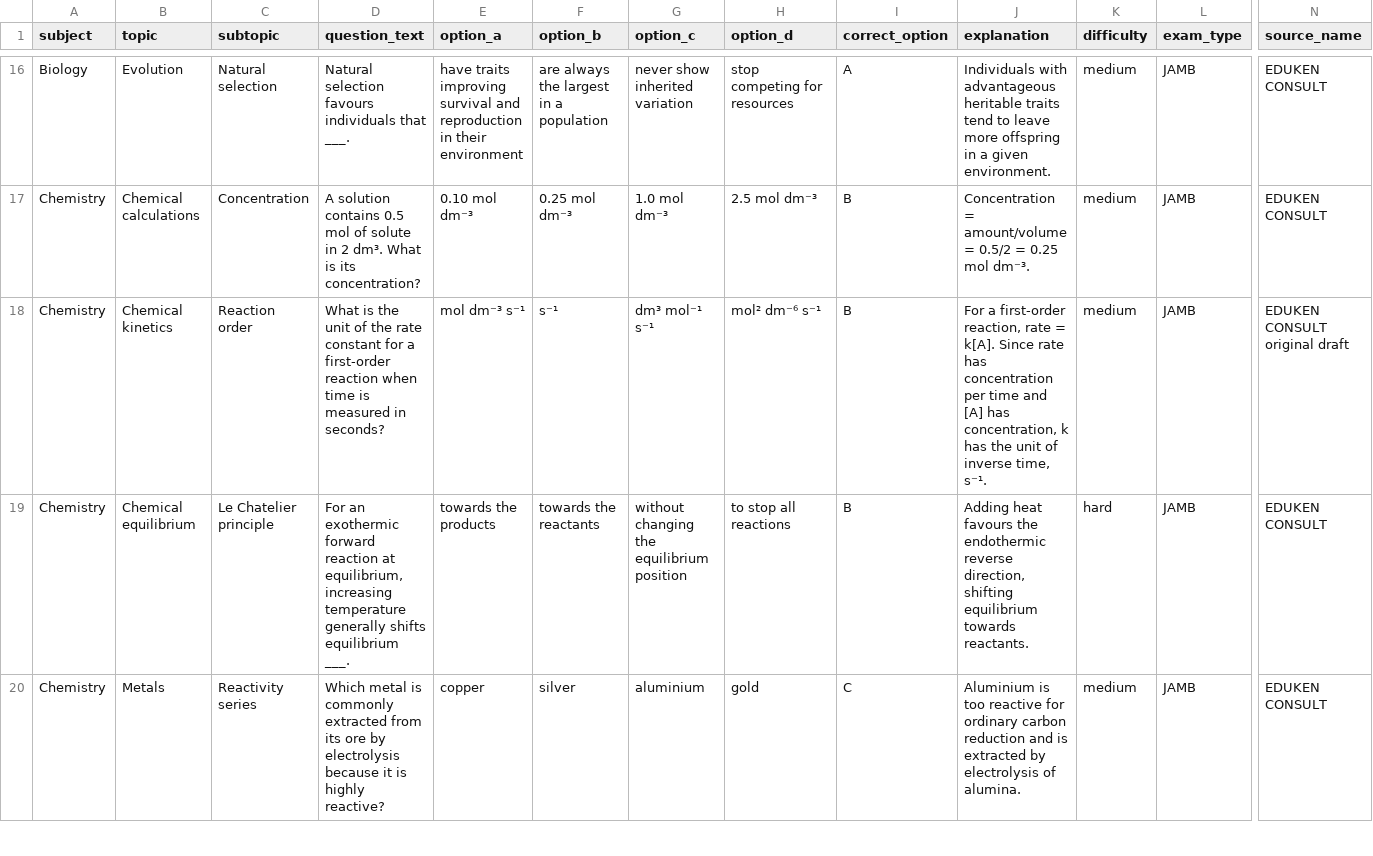
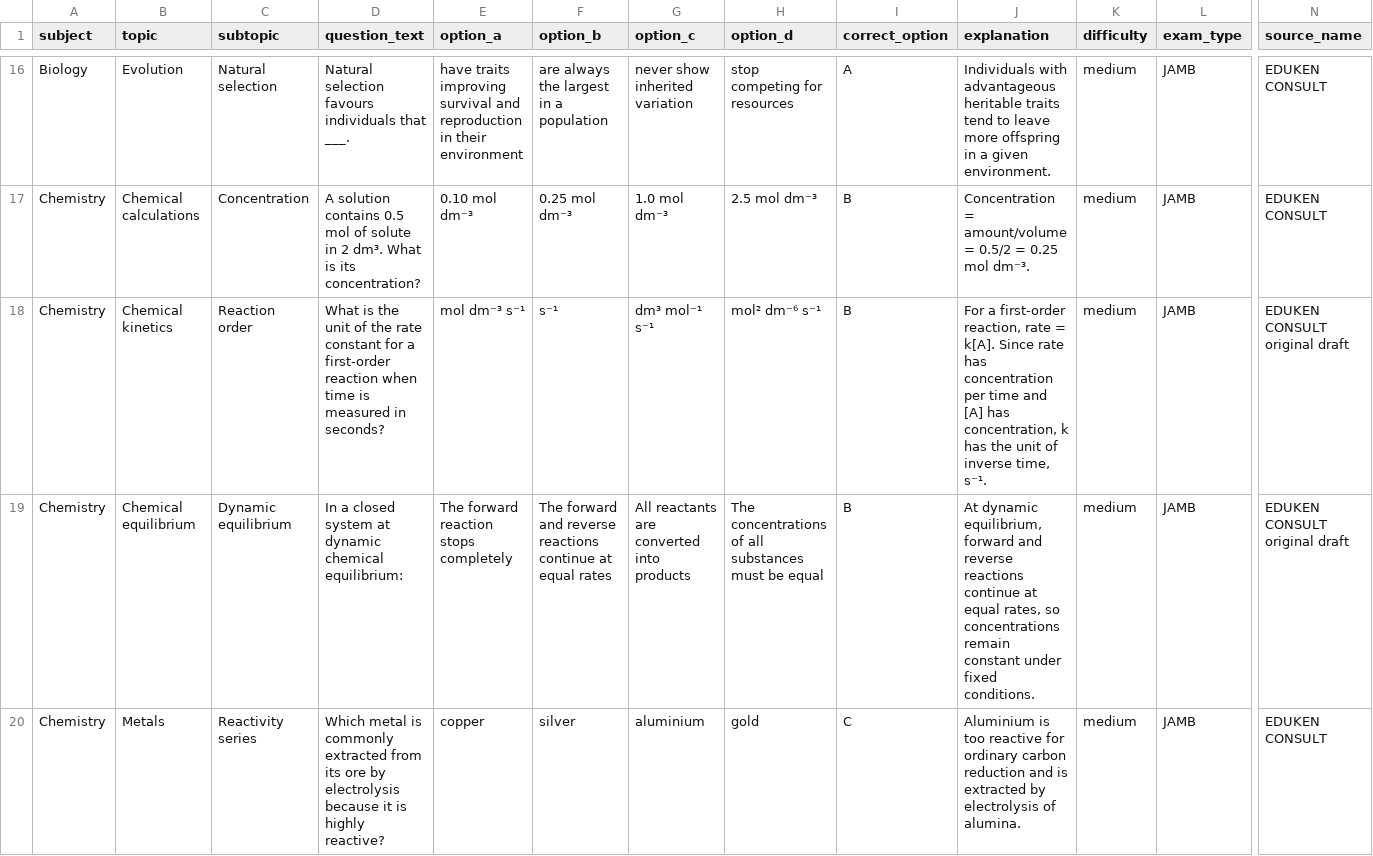
Before and after one commit to timmyjoe385-netizen/EDUKEN-CONSULT-, a CSV file: content/cbt/original-batch-19-40-questions.csv, drawn as a sheet; only a part is shown, gaps mark what is left out; the diff covers the shown part only; the diff names each change by its address in the sheet, - before the commit and + after, or states it on an @@ line.

Commit message:
Diversify repeated concepts in CBT batch 19

```diff
--- a/content/cbt/original-batch-19-40-questions.csv
+++ b/content/cbt/original-batch-19-40-questions.csv
-C19 (subtopic): Le Chatelier principle
+C19 (subtopic): Dynamic equilibrium
-D19 (question_text): For an exothermic forward reaction at equilibrium, increasing temperature generally shifts equilibrium ___.
+D19 (question_text): In a closed system at dynamic chemical equilibrium:
-E19 (option_a): towards the products
+E19 (option_a): The forward reaction stops completely
-F19 (option_b): towards the reactants
+F19 (option_b): The forward and reverse reactions continue at equal rates
-G19 (option_c): without changing the equilibrium position
+G19 (option_c): All reactants are converted into products
-H19 (option_d): to stop all reactions
+H19 (option_d): The concentrations of all substances must be equal
-J19 (explanation): Adding heat favours the endothermic reverse direction, shifting equilibrium towards reactants.
+J19 (explanation): At dynamic equilibrium, forward and reverse reactions continue at equal rates, so concentrations remain constant under fixed conditions.
-K19 (difficulty): hard
+K19 (difficulty): medium
-N19 (source_name): EDUKEN CONSULT
+N19 (source_name): EDUKEN CONSULT original draft
```
Also changed, not shown: 28 edited cells elsewhere in this file.
